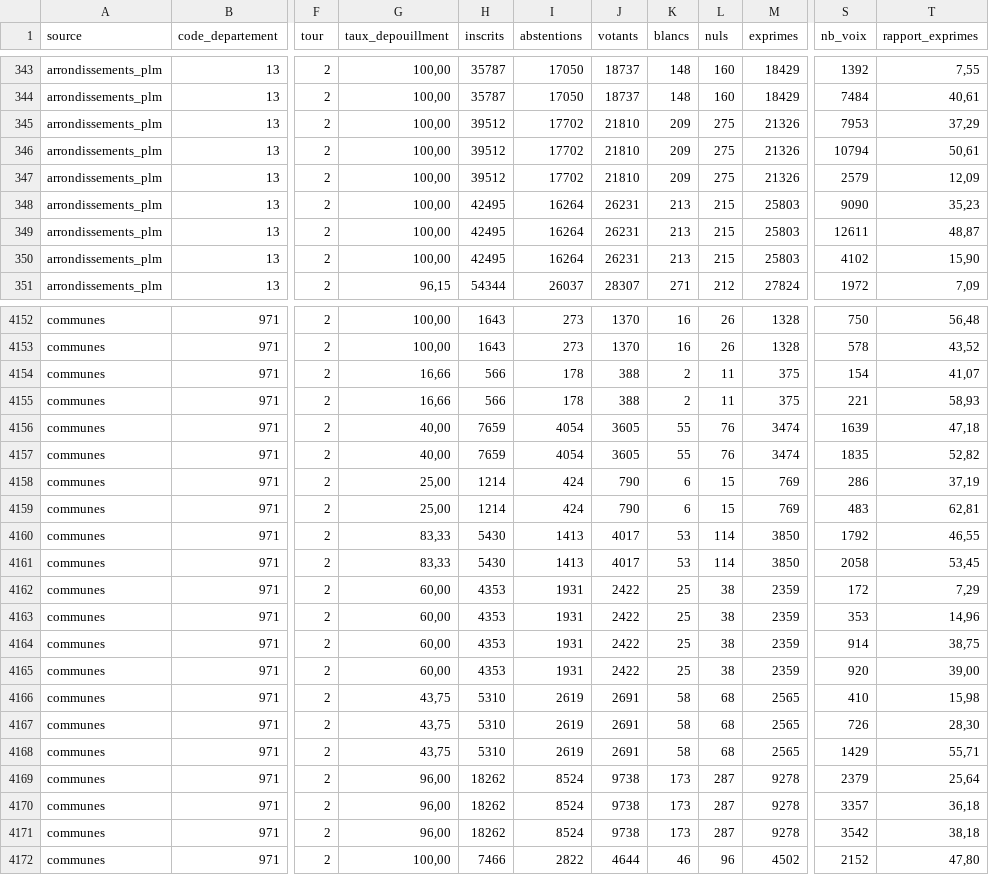
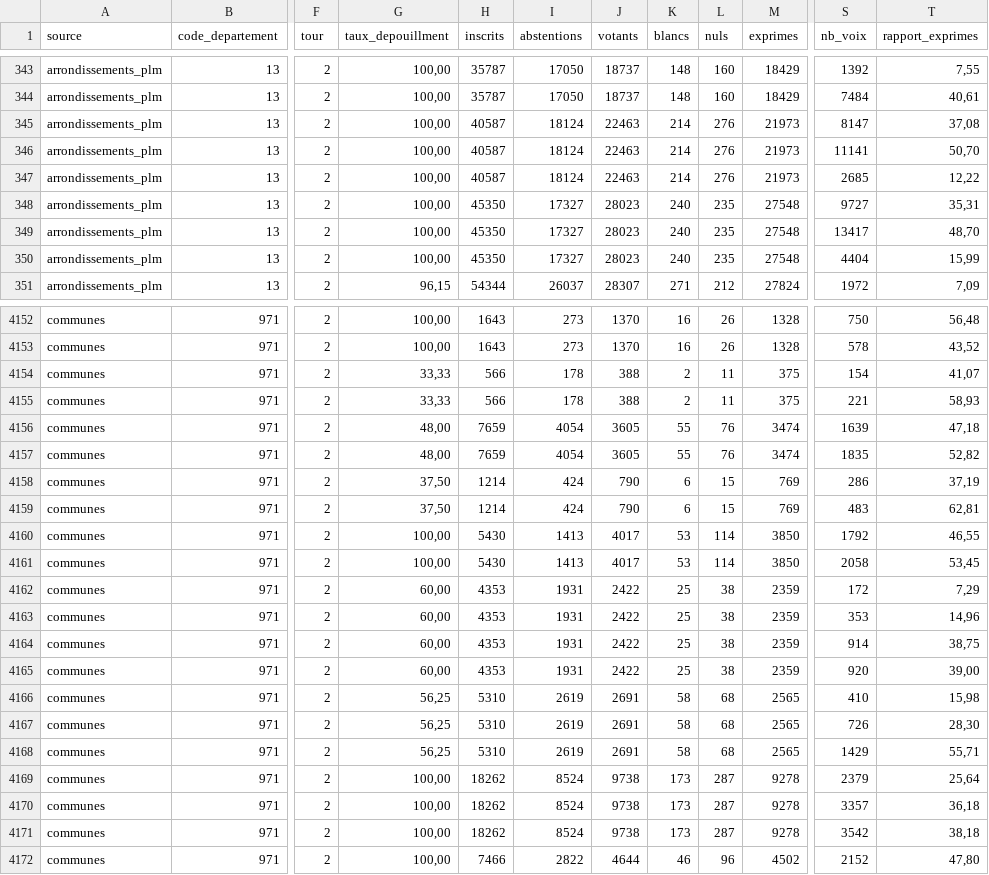
Before and after one commit to adumas1350/MuN26_t2, a CSV file: resultats_municipales_t2.csv, drawn as a sheet; only a part is shown, gaps mark what is left out; the diff covers the shown part only; the diff names each change by its address in the sheet, - before the commit and + after, or states it on an @@ line.

Commit message:
Mise à jour résultats municipales 2026 T2

```diff
--- a/resultats_municipales_t2.csv
+++ b/resultats_municipales_t2.csv
-H345:H347 (inscrits): 39512
+H345:H347 (inscrits): 40587
-I345:I347 (abstentions): 17702
+I345:I347 (abstentions): 18124
-J345:J347 (votants): 21810
+J345:J347 (votants): 22463
-K345:K347 (blancs): 209
+K345:K347 (blancs): 214
-L345:L347 (nuls): 275
+L345:L347 (nuls): 276
-M345:M347 (exprimes): 21326
+M345:M347 (exprimes): 21973
-S345 (nb_voix): 7953
+S345 (nb_voix): 8147
-T345 (rapport_exprimes): 37,29
+T345 (rapport_exprimes): 37,08
-S346 (nb_voix): 10794
+S346 (nb_voix): 11141
-T346 (rapport_exprimes): 50,61
+T346 (rapport_exprimes): 50,70
-S347 (nb_voix): 2579
+S347 (nb_voix): 2685
-T347 (rapport_exprimes): 12,09
+T347 (rapport_exprimes): 12,22
-H348:H350 (inscrits): 42495
+H348:H350 (inscrits): 45350
-I348:I350 (abstentions): 16264
+I348:I350 (abstentions): 17327
-J348:J350 (votants): 26231
+J348:J350 (votants): 28023
-K348:K350 (blancs): 213
+K348:K350 (blancs): 240
-L348:L350 (nuls): 215
+L348:L350 (nuls): 235
-M348:M350 (exprimes): 25803
+M348:M350 (exprimes): 27548
-S348 (nb_voix): 9090
+S348 (nb_voix): 9727
-T348 (rapport_exprimes): 35,23
+T348 (rapport_exprimes): 35,31
-S349 (nb_voix): 12611
+S349 (nb_voix): 13417
-T349 (rapport_exprimes): 48,87
+T349 (rapport_exprimes): 48,70
-S350 (nb_voix): 4102
+S350 (nb_voix): 4404
-T350 (rapport_exprimes): 15,90
+T350 (rapport_exprimes): 15,99
-G4154:G4155 (taux_depouillment): 16,66
+G4154:G4155 (taux_depouillment): 33,33
-G4156:G4157 (taux_depouillment): 40,00
+G4156:G4157 (taux_depouillment): 48,00
-G4158:G4159 (taux_depouillment): 25,00
+G4158:G4159 (taux_depouillment): 37,50
-G4160:G4161 (taux_depouillment): 83,33
+G4160:G4161 (taux_depouillment): 100,00
-G4166:G4168 (taux_depouillment): 43,75
+G4166:G4168 (taux_depouillment): 56,25
-G4169:G4171 (taux_depouillment): 96,00
+G4169:G4171 (taux_depouillment): 100,00
```
Also changed, not shown: 61 edited cells elsewhere in this file, monitoring.csv.
